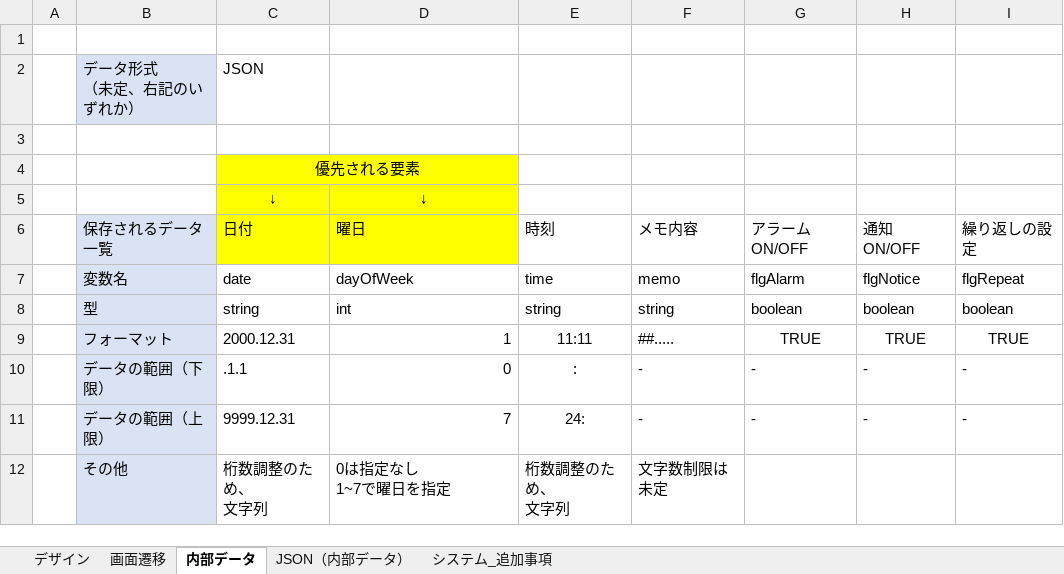
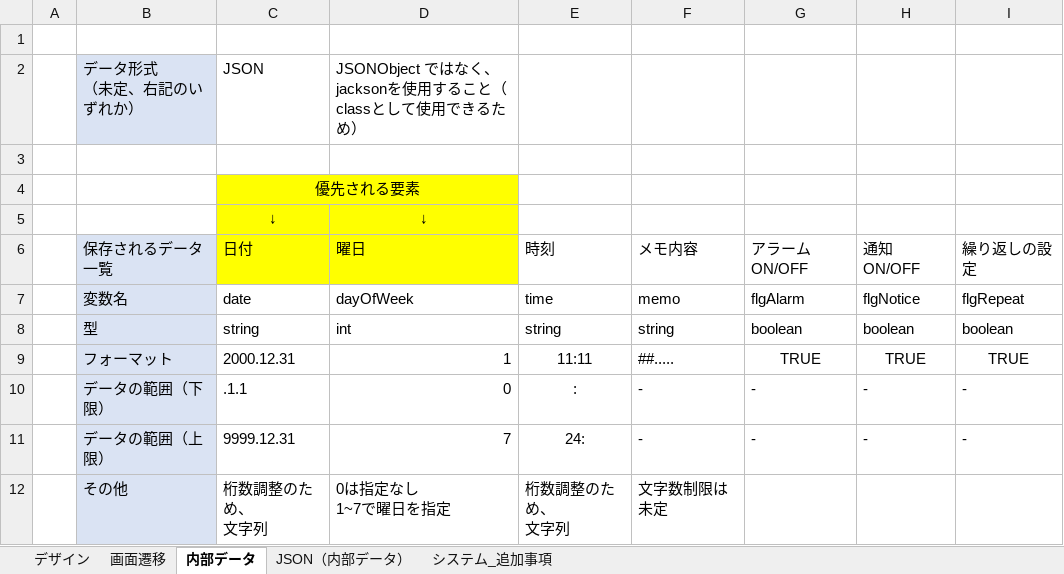
Before and after one commit to NagaJun1/OriginalCalendar, an Excel workbook: カレンダー_設計書.xlsx, sheet 内部データ, drawn as a sheet; values as stored, in another font and other column widths than the file's, no borders; the diff names each change by its address in the sheet, - before the commit and + after, or states it on an @@ line.

```diff
--- a/カレンダー_設計書.xlsx (sheet 内部データ)
+++ b/カレンダー_設計書.xlsx (sheet 内部データ)
-D2 (曜日): (empty)
+D2 (曜日): JSONObject ではなく、jacksonを使用すること（classとして使用できるため）
```
Also changed, not shown: 6 other files.
